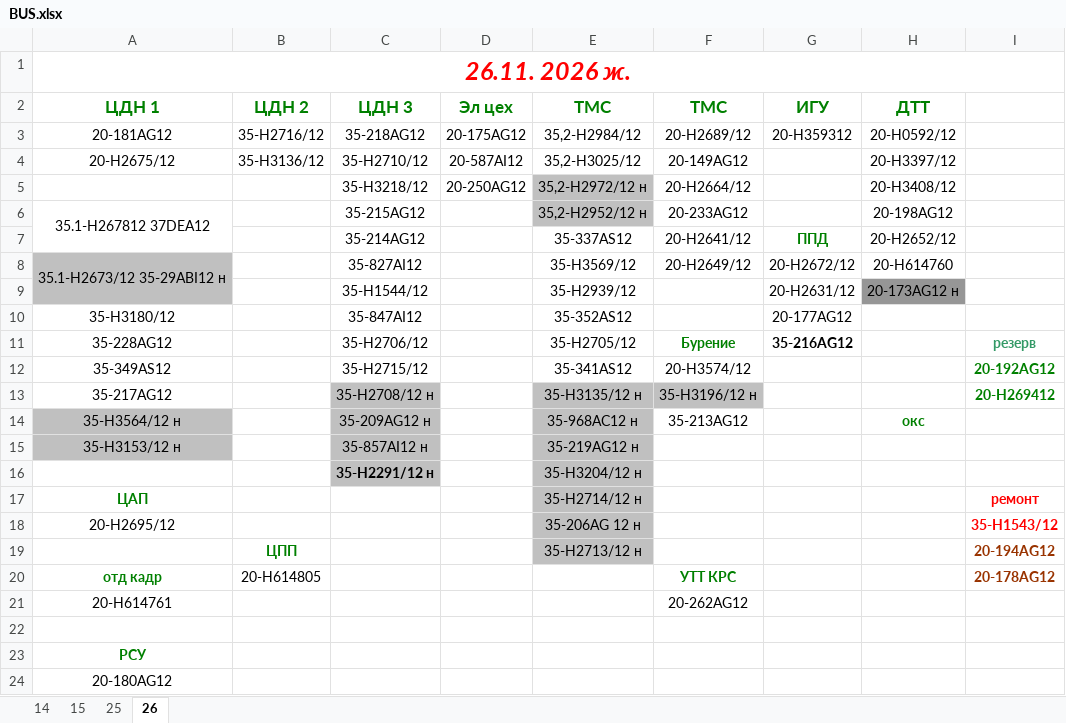
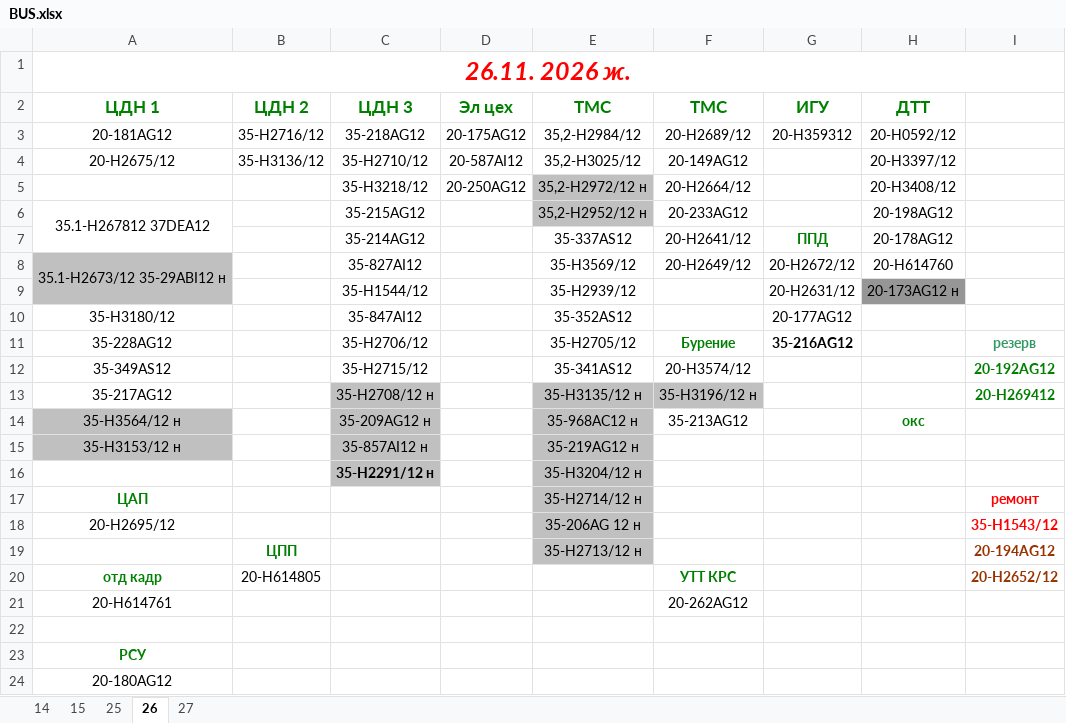
Before and after one commit to aura2889/summary, an Excel workbook: raw/BUS.xlsx, sheet 26, drawn as a sheet; values as stored, in another font and other column widths than the file's, no borders; charts and pictures and conditional formats not drawn; the diff names each change by its address in the sheet, - before the commit and + after, or states it on an @@ line.

```diff
--- a/raw/BUS.xlsx (sheet 26)
+++ b/raw/BUS.xlsx (sheet 26)
+sheet tab: 27
-H7 (ДТТ): 20-Н2652/12
+H7 (ДТТ): 20-178AG12
-I20: 20-178AG12
+I20: 20-Н2652/12
```
Also changed, not shown: charts or pictures, raw/SVOD.xlsx, 12 other files.
